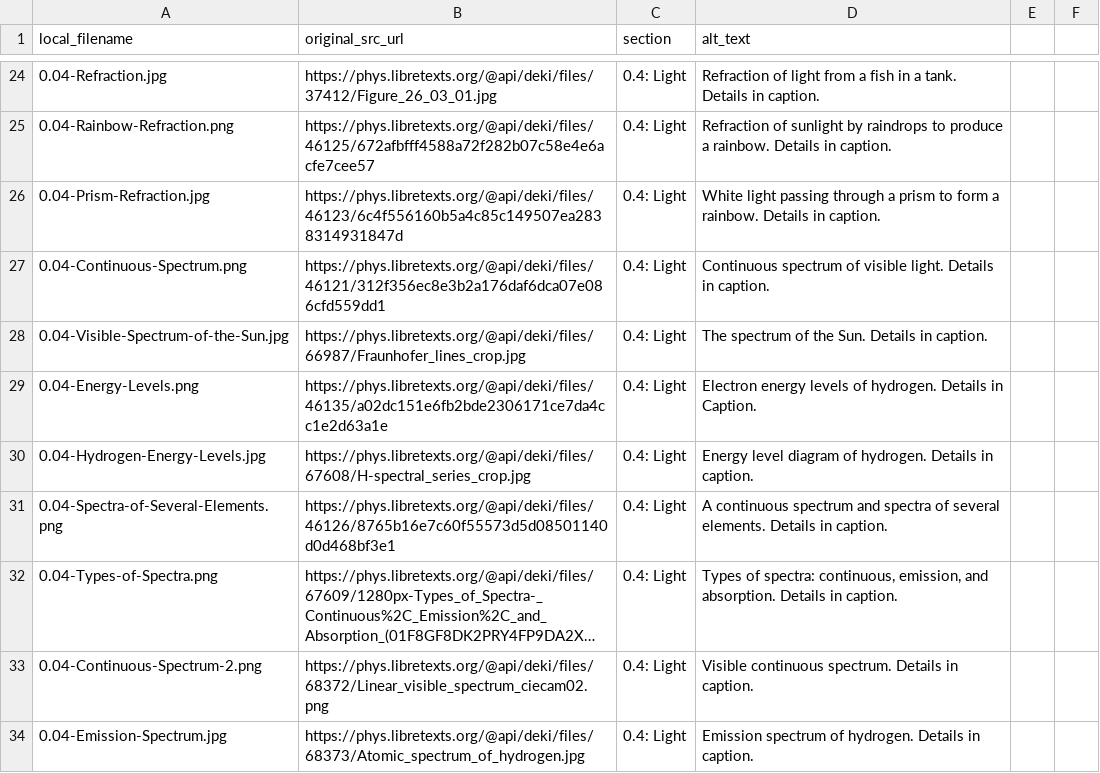
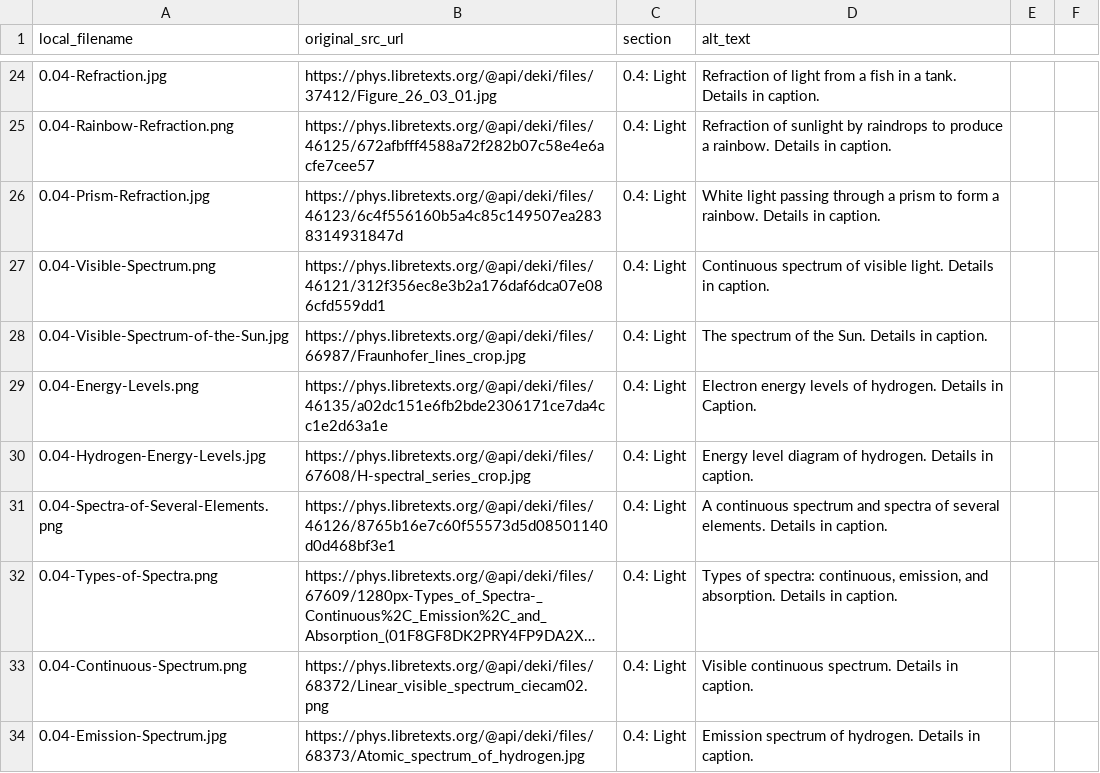
Before and after one commit to rachelmastrapa-dev/OER-Solar-System, a CSV file: chapters/00-Astronomy-Toolkit/images/manifest.csv, drawn as a sheet; only a part is shown, gaps mark what is left out; long unchanged cells end in …; the diff names each change by its address in the sheet, - before the commit and + after, or states it on an @@ line.

```diff
--- a/chapters/00-Astronomy-Toolkit/images/manifest.csv
+++ b/chapters/00-Astronomy-Toolkit/images/manifest.csv
-A27 (local_filename): 0.04-Continuous-Spectrum.png
+A27 (local_filename): 0.04-Visible-Spectrum.png
-A33 (local_filename): 0.04-Continuous-Spectrum-2.png
+A33 (local_filename): 0.04-Continuous-Spectrum.png
```
Also changed, not shown: 23 other files.
